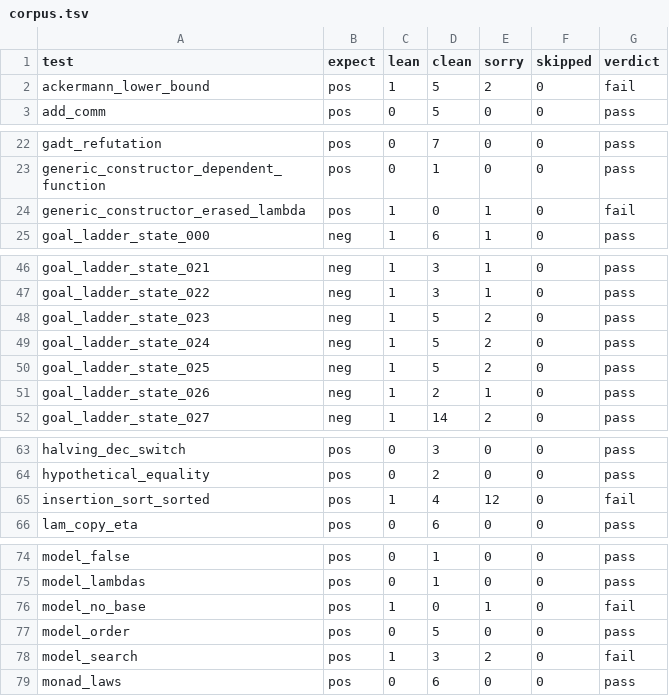
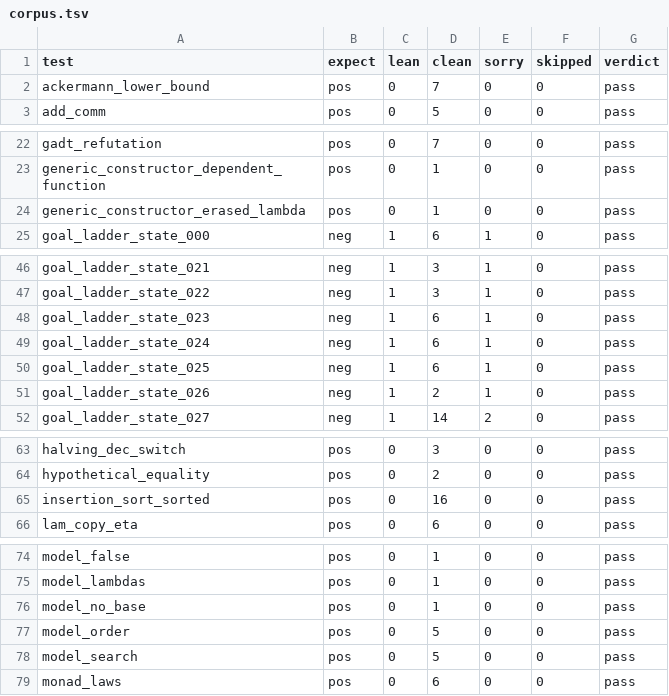
Before and after one commit to alstrup/bend2lean, a TSV file: results/corpus.tsv, drawn as a sheet; only a part is shown, gaps mark what is left out; the diff covers the shown part only.

```diff
--- a/results/corpus.tsv
+++ b/results/corpus.tsv
@@ -1,3 +1,3 @@
 test	expect	lean	clean	sorry	skipped	verdict
-ackermann_lower_bound	pos	1	5	2	0	fail
+ackermann_lower_bound	pos	0	7	0	0	pass
 add_comm	pos	0	5	0	0	pass
@@ -23,3 +23,3 @@ gadt_refutation	pos	0	7	0	0	pass
 generic_constructor_dependent_function	pos	0	1	0	0	pass
-generic_constructor_erased_lambda	pos	1	0	1	0	fail
+generic_constructor_erased_lambda	pos	0	1	0	0	pass
 goal_ladder_state_000	neg	1	6	1	0	pass
@@ -47,5 +47,5 @@ goal_ladder_state_021	neg	1	3	1	0	pass
 goal_ladder_state_022	neg	1	3	1	0	pass
-goal_ladder_state_023	neg	1	5	2	0	pass
-goal_ladder_state_024	neg	1	5	2	0	pass
-goal_ladder_state_025	neg	1	5	2	0	pass
+goal_ladder_state_023	neg	1	6	1	0	pass
+goal_ladder_state_024	neg	1	6	1	0	pass
+goal_ladder_state_025	neg	1	6	1	0	pass
 goal_ladder_state_026	neg	1	2	1	0	pass
@@ -64,3 +64,3 @@ halving_dec_switch	pos	0	3	0	0	pass
 hypothetical_equality	pos	0	2	0	0	pass
-insertion_sort_sorted	pos	1	4	12	0	fail
+insertion_sort_sorted	pos	0	16	0	0	pass
 lam_copy_eta	pos	0	6	0	0	pass
@@ -75,5 +75,5 @@ model_false	pos	0	1	0	0	pass
 model_lambdas	pos	0	1	0	0	pass
-model_no_base	pos	1	0	1	0	fail
+model_no_base	pos	0	1	0	0	pass
 model_order	pos	0	5	0	0	pass
-model_search	pos	1	3	2	0	fail
+model_search	pos	0	5	0	0	pass
 monad_laws	pos	0	6	0	0	pass
```
Also changed, not shown: 4 edited cells elsewhere in this file, .code-bp/cache/embeddings.tsv, 13 other files.
